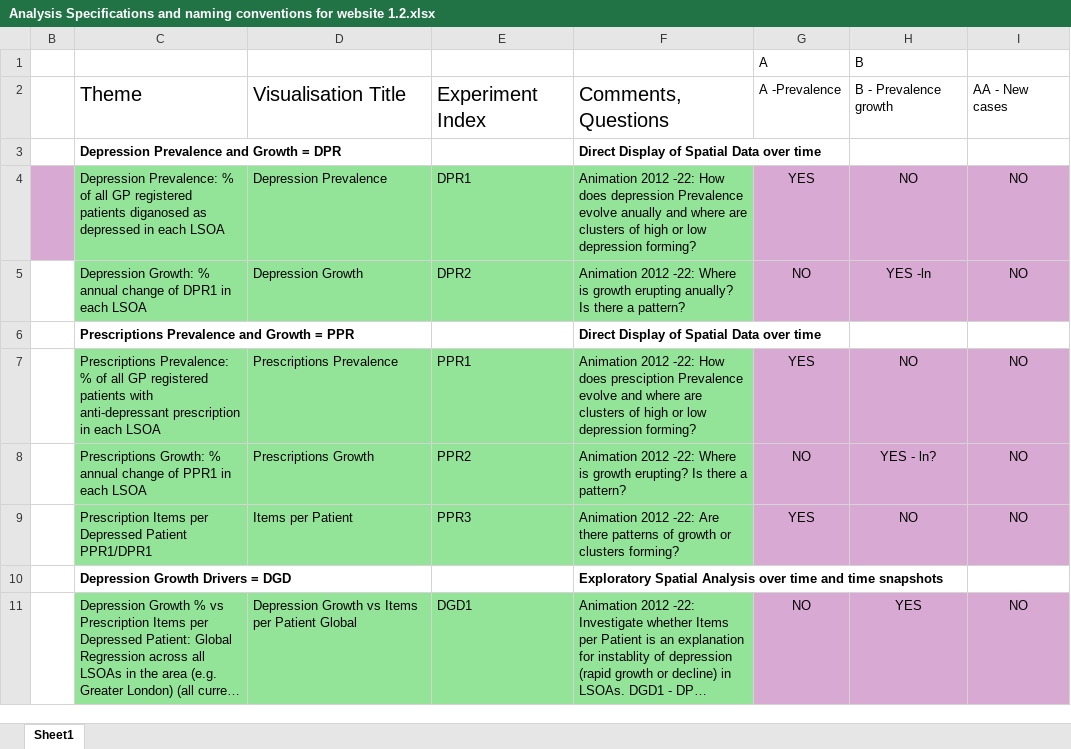
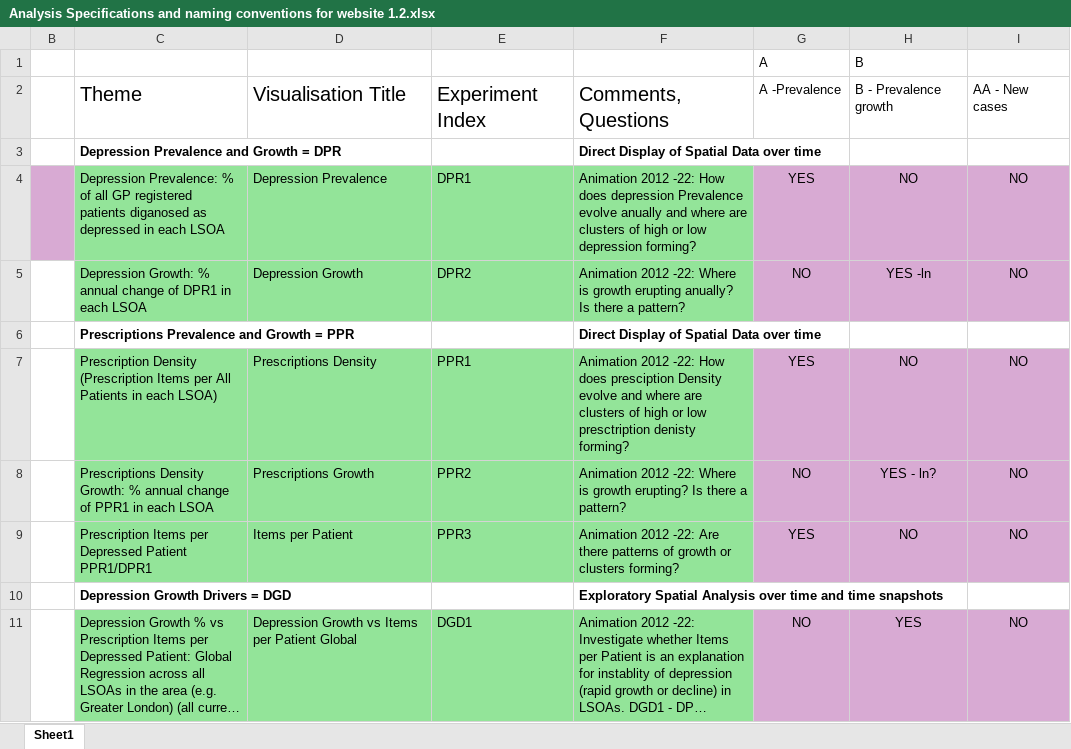
Before and after one commit to thalassaLTD/thalassa-website, an Excel workbook: Content sources/Analysis Specifications and naming conventions for website 1.2.xlsx, sheet Sheet1, drawn as a sheet; only a part is shown; long unchanged cells end in …; values as stored, in another font and other column widths than the file's, no borders; the diff names each change by its address in the sheet, - before the commit and + after, or states it on an @@ line.

Commit message:
Update Analysis Specifications and naming conventions for website 1.2.xlsx

```diff
--- a/Content sources/Analysis Specifications and naming conventions for website 1.2.xlsx (sheet Sheet1)
+++ b/Content sources/Analysis Specifications and naming conventions for website 1.2.xlsx (sheet Sheet1)
-C7: Prescriptions Prevalence: % of all GP registered patients with anti-depressant prescription in each LSOA
+C7: Prescription Density (Prescription Items per All Patients in each LSOA)
-D7: Prescriptions Prevalence
+D7: Prescriptions Density
-F7: …does presciption Prevalence evolve and where are clusters of high or low depression forming?
+F7: …does presciption Density evolve and where are clusters of high or low presctription denisty forming?
-C8: Prescriptions Growth: %…
+C8: Prescriptions Density Growth: %…
```
